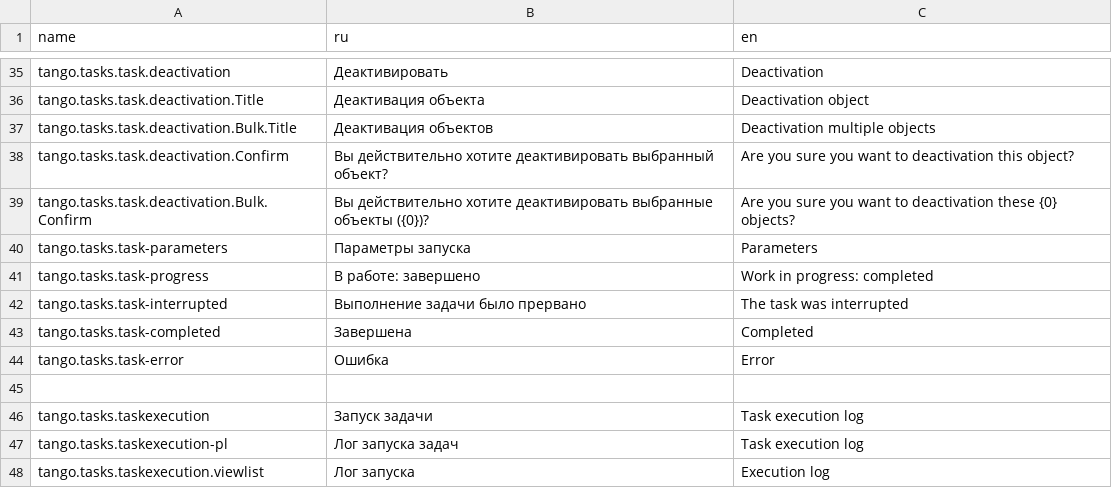
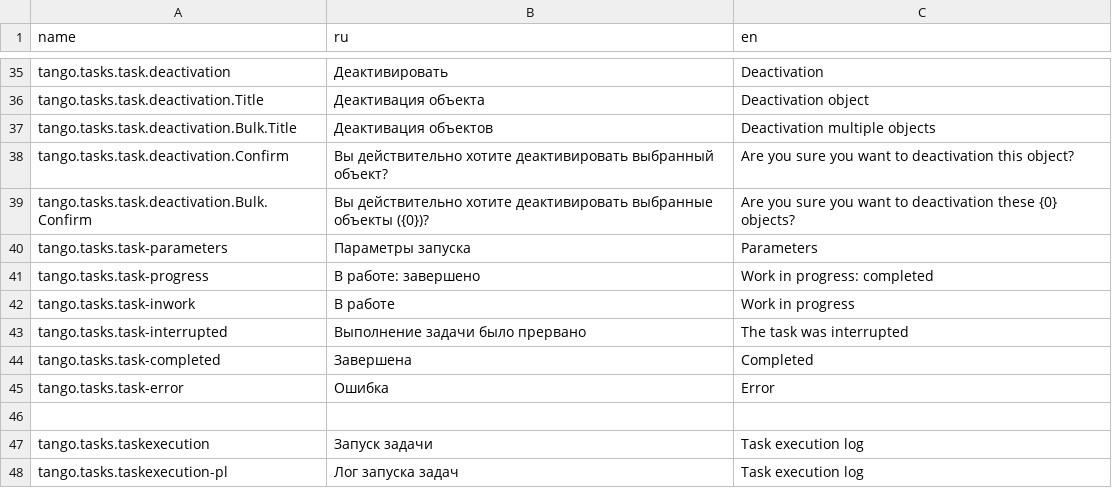
Before and after one commit to TangoCS/TangoCS, a CSV file: Tango.Client.Js/wwwroot/data/res/task.csv, drawn as a sheet; only a part is shown, gaps mark what is left out; the shorter side is filled out with more unchanged rows; the diff names each change by its address in the sheet, - before the commit and + after, or states it on an @@ line.

```diff
--- a/Tango.Client.Js/wwwroot/data/res/task.csv
+++ b/Tango.Client.Js/wwwroot/data/res/task.csv
+row 42: tango.tasks.task-inwork | В работе | Work in progress
```
Also changed, not shown: 1 other file.
